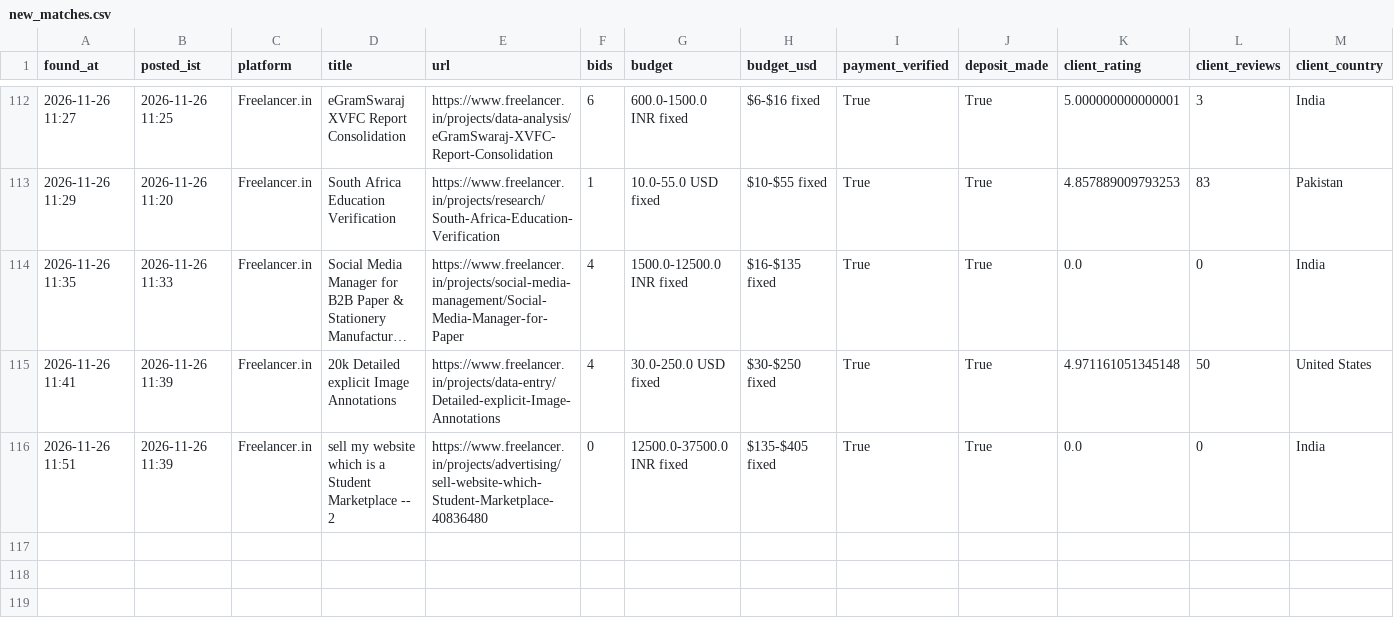
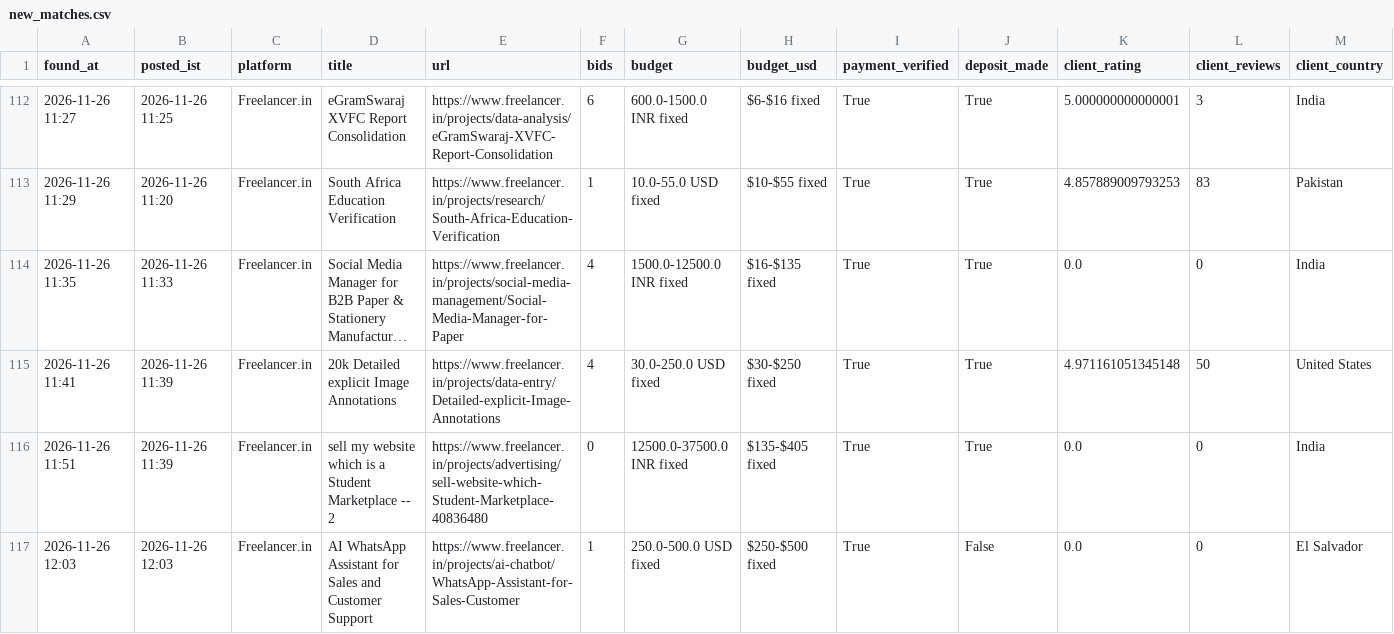
Before and after one commit to vinay2210974/freelance-gig-scanner, a CSV file: new_matches.csv, drawn as a sheet; only a part is shown, gaps mark what is left out; long unchanged cells end in …; rows hold the shown columns only; the diff names each change by its address in the sheet, - before the commit and + after, or states it on an @@ line.

```diff
--- a/new_matches.csv
+++ b/new_matches.csv
+row 117: 2026-11-26 12:03 | 2026-11-26 12:03 | Freelancer.in | AI WhatsApp Assistant for Sales and Customer Support | https://www.freelancer.in/projects/ai-chatbot/WhatsApp-Assistant-for-Sales-Customer | 1 | 250.0-500.0 USD fixed | $250-$500 fixed | True | False | 0.0 | 0 | El Salvador
```
Also changed, not shown: 4 other files.
